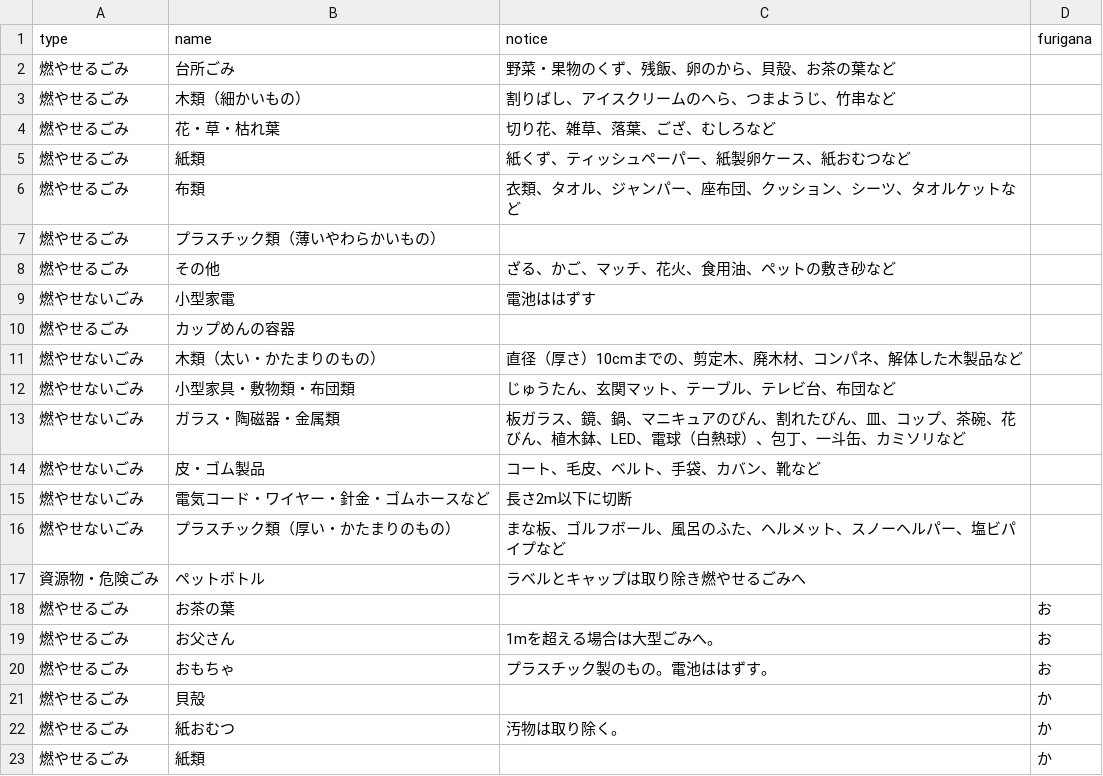
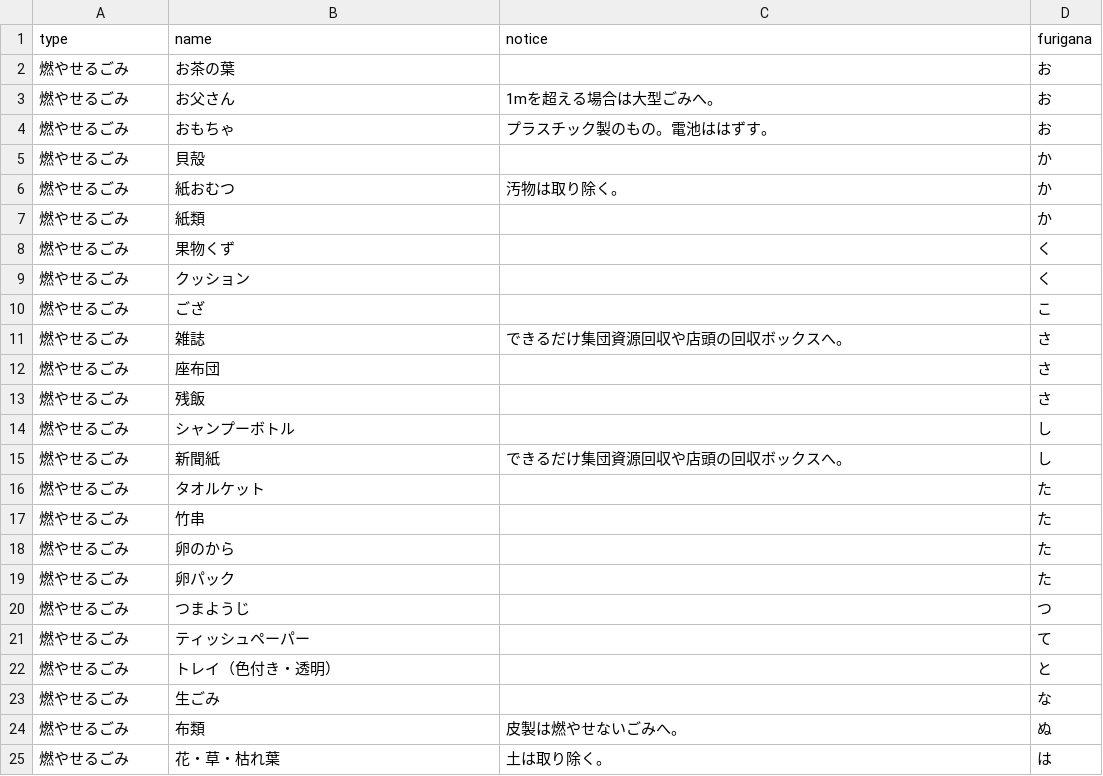
Before and after one commit to testbytest/5374, a CSV file: data/target.csv, drawn as a sheet; only a part is shown; the shorter side is filled out with more unchanged rows; the diff names each change by its address in the sheet, - before the commit and + after, or states it on an @@ line.

Commit message:
Update target.csv

```diff
--- a/data/target.csv
+++ b/data/target.csv
-row 2: 燃やせるごみ | 台所ごみ | 野菜・果物のくず、残飯、卵のから、貝殻、お茶の葉など
-row 3: 燃やせるごみ | 木類（細かいもの） | 割りばし、アイスクリームのへら、つまようじ、竹串など
-row 4: 燃やせるごみ | 花・草・枯れ葉 | 切り花、雑草、落葉、ござ、むしろなど
-row 5: 燃やせるごみ | 紙類 | 紙くず、ティッシュペーパー、紙製卵ケース、紙おむつなど
-row 6: 燃やせるごみ | 布類 | 衣類、タオル、ジャンパー、座布団、クッション、シーツ、タオルケットなど
-row 7: 燃やせるごみ | プラスチック類（薄いやわらかいもの）
-row 8: 燃やせるごみ | その他 | ざる、かご、マッチ、花火、食用油、ペットの敷き砂など
-row 9: 燃やせないごみ | 小型家電 | 電池ははずす
-row 10: 燃やせるごみ | カップめんの容器
-row 11: 燃やせないごみ | 木類（太い・かたまりのもの） | 直径（厚さ）10cmまでの、剪定木、廃木材、コンパネ、解体した木製品など
-row 12: 燃やせないごみ | 小型家具・敷物類・布団類 | じゅうたん、玄関マット、テーブル、テレビ台、布団など
-row 13: 燃やせないごみ | ガラス・陶磁器・金属類 | 板ガラス、鏡、鍋、マニキュアのびん、割れたびん、皿、コップ、茶碗、花びん、植木鉢、LED、電球（白熱球）、包丁、一斗缶、カミソリなど
-row 14: 燃やせないごみ | 皮・ゴム製品 | コート、毛皮、ベルト、手袋、カバン、靴など
-row 15: 燃やせないごみ | 電気コード・ワイヤー・針金・ゴムホースなど | 長さ2m以下に切断
-row 16: 燃やせないごみ | プラスチック類（厚い・かたまりのもの） | まな板、ゴルフボール、風呂のふた、ヘルメット、スノーヘルパー、塩ビパイプなど
-row 17: 資源物・危険ごみ | ペットボトル | ラベルとキャップは取り除き燃やせるごみへ
```
